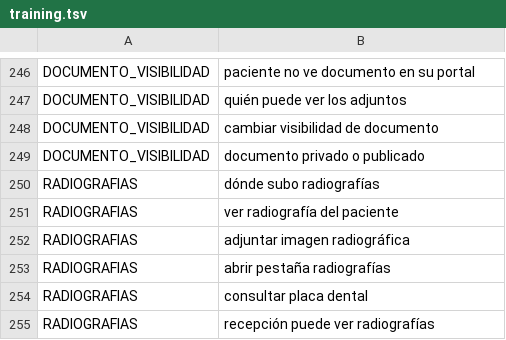
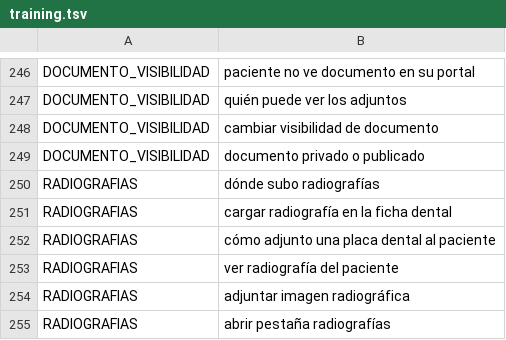
Before and after one commit to Luife225/Backend_Dentista, a TSV file: corovoz_python/data/training.tsv (was src/main/resources/corovoz/training.tsv), drawn as a sheet; only a part is shown, gaps mark what is left out; the shorter side is filled out with more unchanged rows; the diff names each change by its address in the sheet, - before the commit and + after, or states it on an @@ line.

```diff
--- a/src/main/resources/corovoz/training.tsv
+++ b/corovoz_python/data/training.tsv
+row 251: RADIOGRAFIAS | cargar radiografía en la ficha dental
+row 252: RADIOGRAFIAS | cómo adjunto una placa dental al paciente
```
Also changed, not shown: corovoz_python/data/knowledge.tsv, 37 other files.
